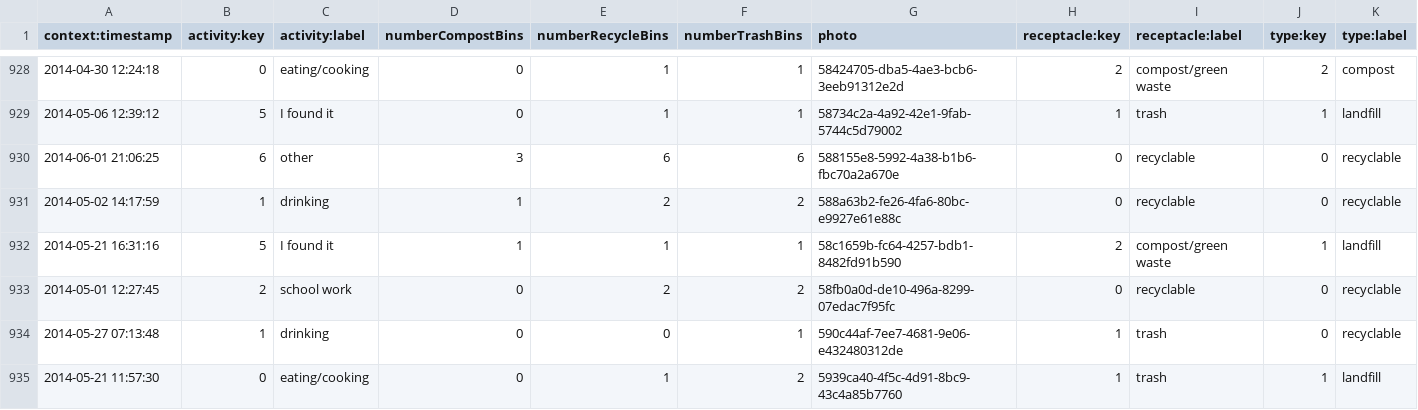
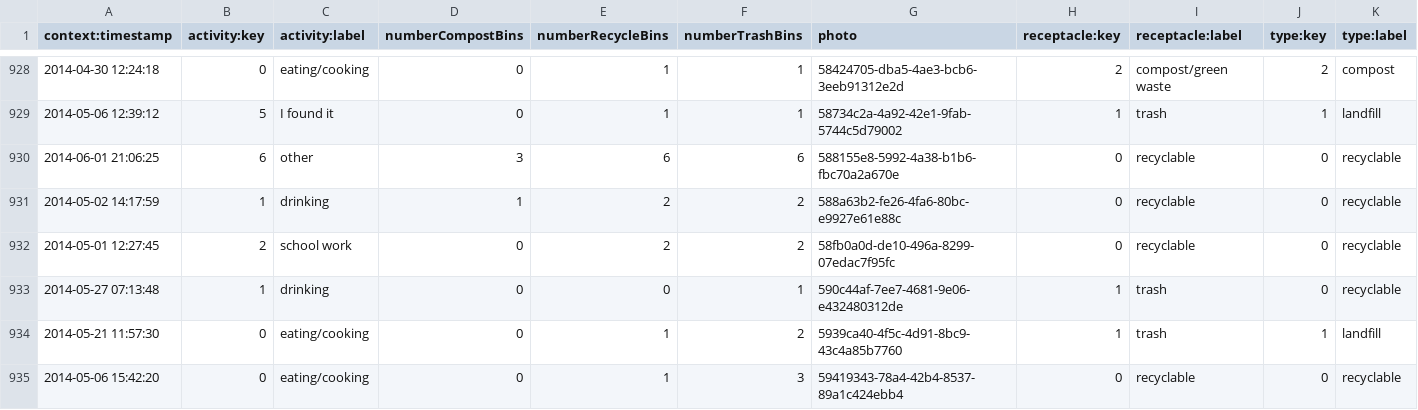
Before and after one commit to mobilizingcs/demo, a CSV file: data/trash/trashdemo.csv, drawn as a sheet; only a part is shown, gaps mark what is left out; the shorter side is filled out with more unchanged rows; rows hold the shown columns only; the diff names each change by its address in the sheet, - before the commit and + after, or states it on an @@ line.

Commit message:
remove a bit of less-than-stellar data

```diff
--- a/data/trash/trashdemo.csv
+++ b/data/trash/trashdemo.csv
-row 932: 2014-05-21 16:31:16 | 5 | I found it | 1 | 1 | 1 | 58c1659b-fc64-4257-bdb1-8482fd91b590 | 2 | compost/green waste | 1 | landfill
```
Also changed, not shown: 2 other files.
